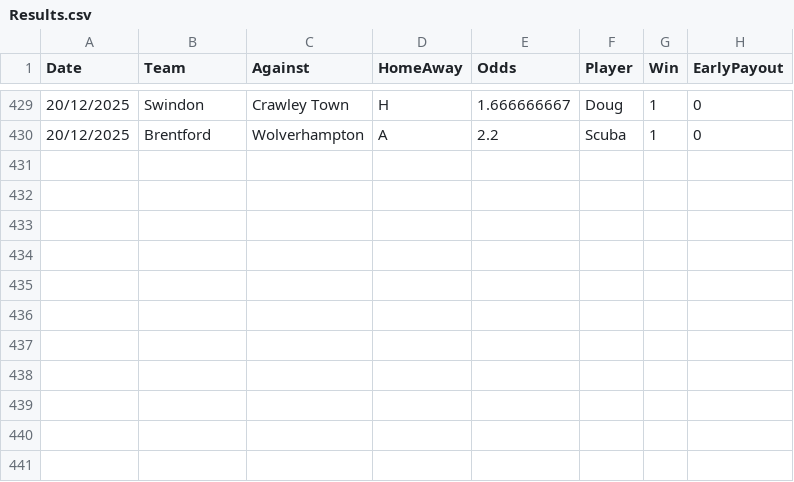
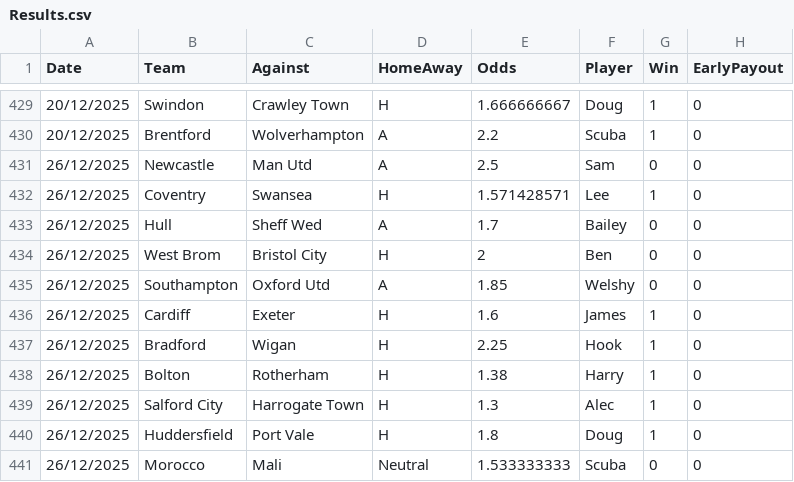
Before and after one commit to BenGillard/AccaTracker, a CSV file: Results.csv, drawn as a sheet; only a part is shown, gaps mark what is left out.

```diff
--- a/Results.csv
+++ b/Results.csv
@@ -430 +430,12 @@
 20/12/2025,Brentford,Wolverhampton,A,2.2,Scuba,1,0,
+26/12/2025,Newcastle,Man Utd,A,2.5,Sam,0,0,
+26/12/2025,Coventry,Swansea,H,1.571428571,Lee,1,0,
+26/12/2025,Hull,Sheff Wed,A,1.7,Bailey,0,0,
+26/12/2025,West Brom,Bristol City,H,2,Ben,0,0,
+26/12/2025,Southampton,Oxford Utd,A,1.85,Welshy,0,0,
+26/12/2025,Cardiff,Exeter,H,1.6,James,1,0,
+26/12/2025,Bradford,Wigan,H,2.25,Hook,1,0,
+26/12/2025,Bolton,Rotherham,H,1.38,Harry,1,0,
+26/12/2025,Salford City,Harrogate Town,H,1.3,Alec,1,0,
+26/12/2025,Huddersfield,Port Vale,H,1.8,Doug,1,0,
+26/12/2025,Morocco,Mali,Neutral,1.533333333,Scuba,0,0,
```
Also changed, not shown: 2 other files.
